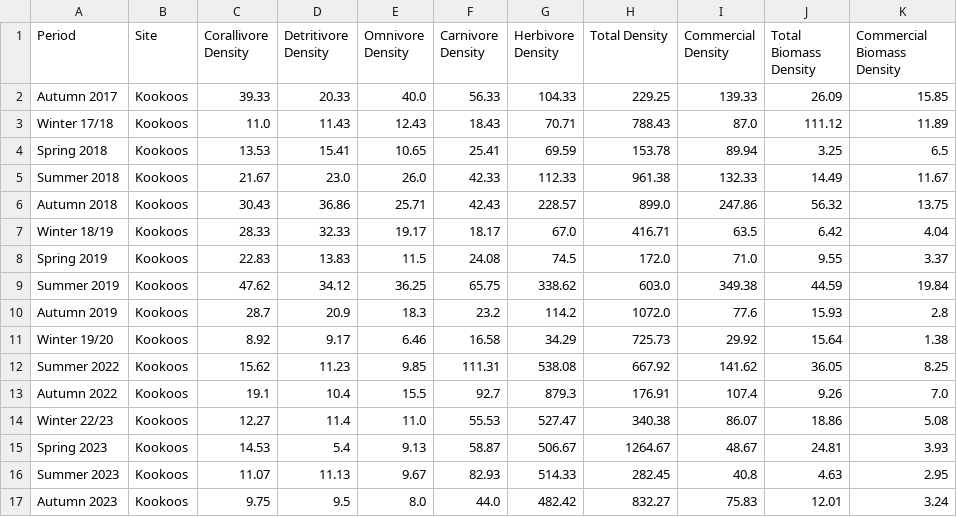
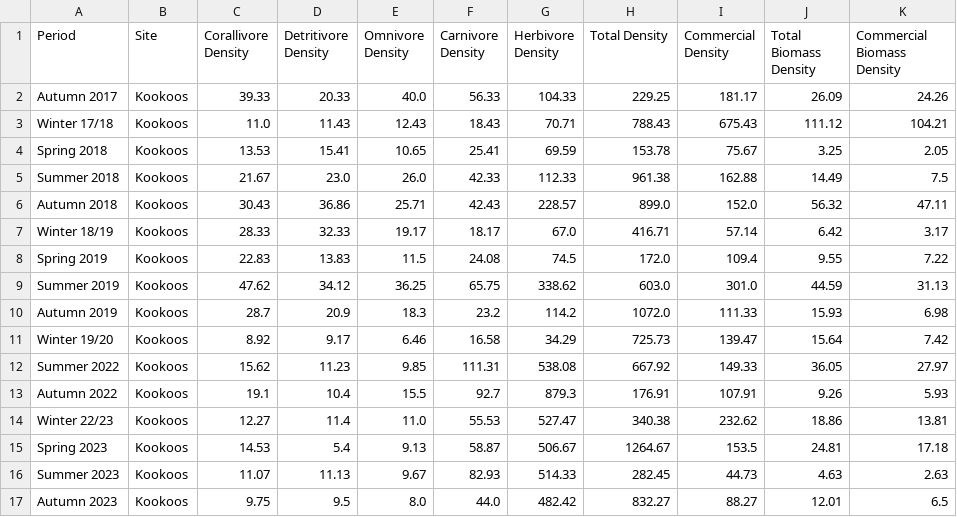
Before and after one commit to JMatthewsPH/MarineSurveyDashboard, a CSV file: attached_assets/MCP_Data/new_data/fish/seasonal/Kookoos.csv, drawn as a sheet; only a part is shown; the diff covers the shown part only.

```diff
--- a/attached_assets/MCP_Data/new_data/fish/seasonal/Kookoos.csv
+++ b/attached_assets/MCP_Data/new_data/fish/seasonal/Kookoos.csv
@@ -1,17 +1,17 @@
 Period,Site,Corallivore Density,Detritivore Density,Omnivore Density,Carnivore Density,Herbivore Density,Total Density,Commercial Density,Total Biomass Density,Commercial Biomass Density
-Autumn 2017,Kookoos,39.33,20.33,40.0,56.33,104.33,229.25,139.33,26.09,15.85
-Winter 17/18,Kookoos,11.0,11.43,12.43,18.43,70.71,788.43,87.0,111.12,11.89
-Spring 2018,Kookoos,13.53,15.41,10.65,25.41,69.59,153.78,89.94,3.25,6.5
-Summer 2018,Kookoos,21.67,23.0,26.0,42.33,112.33,961.38,132.33,14.49,11.67
-Autumn 2018,Kookoos,30.43,36.86,25.71,42.43,228.57,899.0,247.86,56.32,13.75
-Winter 18/19,Kookoos,28.33,32.33,19.17,18.17,67.0,416.71,63.5,6.42,4.04
-Spring 2019,Kookoos,22.83,13.83,11.5,24.08,74.5,172.0,71.0,9.55,3.37
-Summer 2019,Kookoos,47.62,34.12,36.25,65.75,338.62,603.0,349.38,44.59,19.84
-Autumn 2019,Kookoos,28.7,20.9,18.3,23.2,114.2,1072.0,77.6,15.93,2.8
-Winter 19/20,Kookoos,8.92,9.17,6.46,16.58,34.29,725.73,29.92,15.64,1.38
-Summer 2022,Kookoos,15.62,11.23,9.85,111.31,538.08,667.92,141.62,36.05,8.25
-Autumn 2022,Kookoos,19.1,10.4,15.5,92.7,879.3,176.91,107.4,9.26,7.0
-Winter 22/23,Kookoos,12.27,11.4,11.0,55.53,527.47,340.38,86.07,18.86,5.08
-Spring 2023,Kookoos,14.53,5.4,9.13,58.87,506.67,1264.67,48.67,24.81,3.93
-Summer 2023,Kookoos,11.07,11.13,9.67,82.93,514.33,282.45,40.8,4.63,2.95
-Autumn 2023,Kookoos,9.75,9.5,8.0,44.0,482.42,832.27,75.83,12.01,3.24
+Autumn 2017,Kookoos,39.33,20.33,40.0,56.33,104.33,229.25,181.17,26.09,24.26
+Winter 17/18,Kookoos,11.0,11.43,12.43,18.43,70.71,788.43,675.43,111.12,104.21
+Spring 2018,Kookoos,13.53,15.41,10.65,25.41,69.59,153.78,75.67,3.25,2.05
+Summer 2018,Kookoos,21.67,23.0,26.0,42.33,112.33,961.38,162.88,14.49,7.5
+Autumn 2018,Kookoos,30.43,36.86,25.71,42.43,228.57,899.0,152.0,56.32,47.11
+Winter 18/19,Kookoos,28.33,32.33,19.17,18.17,67.0,416.71,57.14,6.42,3.17
+Spring 2019,Kookoos,22.83,13.83,11.5,24.08,74.5,172.0,109.4,9.55,7.22
+Summer 2019,Kookoos,47.62,34.12,36.25,65.75,338.62,603.0,301.0,44.59,31.13
+Autumn 2019,Kookoos,28.7,20.9,18.3,23.2,114.2,1072.0,111.33,15.93,6.98
+Winter 19/20,Kookoos,8.92,9.17,6.46,16.58,34.29,725.73,139.47,15.64,7.42
+Summer 2022,Kookoos,15.62,11.23,9.85,111.31,538.08,667.92,149.33,36.05,27.97
+Autumn 2022,Kookoos,19.1,10.4,15.5,92.7,879.3,176.91,107.91,9.26,5.93
+Winter 22/23,Kookoos,12.27,11.4,11.0,55.53,527.47,340.38,232.62,18.86,13.81
+Spring 2023,Kookoos,14.53,5.4,9.13,58.87,506.67,1264.67,153.5,24.81,17.18
+Summer 2023,Kookoos,11.07,11.13,9.67,82.93,514.33,282.45,44.73,4.63,2.63
+Autumn 2023,Kookoos,9.75,9.5,8.0,44.0,482.42,832.27,88.27,12.01,6.5
```
Also changed, not shown: 1 added row and 24 edited cells elsewhere in this file, attached_assets/MCP_Data/new_data/fish/seasonal/Latason MPA.csv, attached_assets/MCP_Data/new_data/fish/seasonal/Lutoban North MPA.csv, 29 other files.
